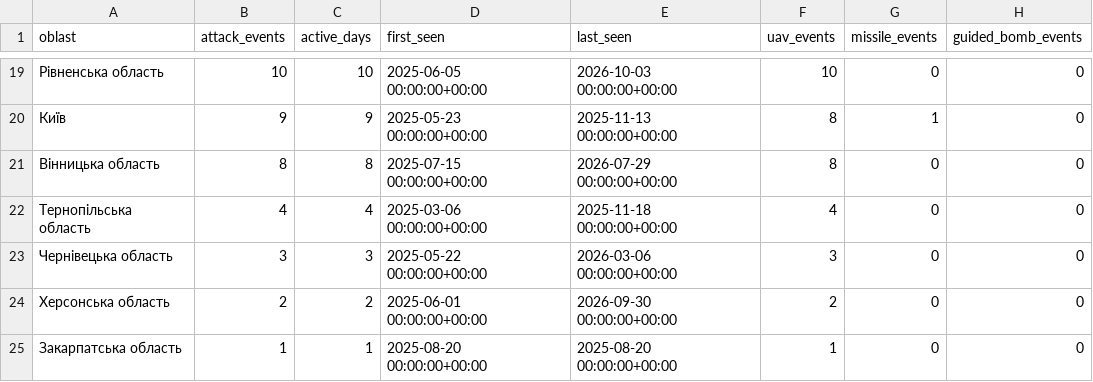
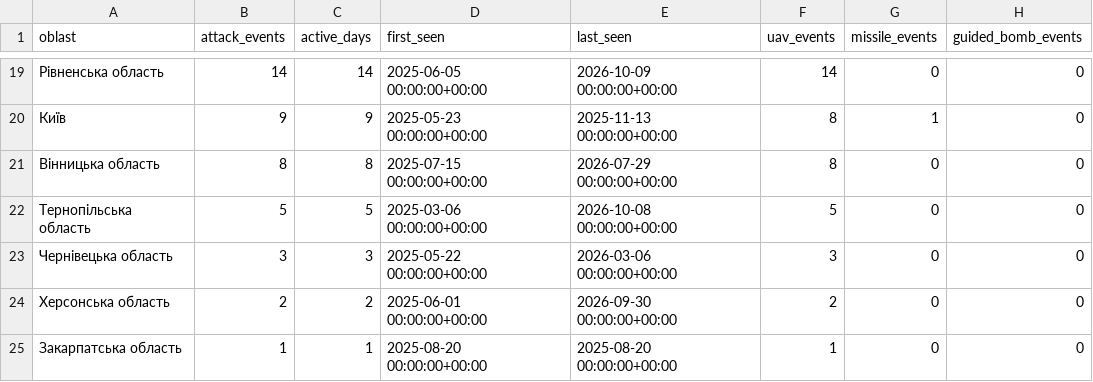
Before and after one commit to smileunknownfawn-sketch/course-01, a CSV file: data/dashboard/oblast_summary.csv, drawn as a sheet; only a part is shown, gaps mark what is left out; the diff covers the shown part only.

```diff
--- a/data/dashboard/oblast_summary.csv
+++ b/data/dashboard/oblast_summary.csv
@@ -19,5 +19,5 @@ oblast,attack_events,active_days,first_seen,last_seen,uav_events,missile_events,
-Рівненська область,10,10,2025-06-05 00:00:00+00:00,2026-10-03 00:00:00+00:00,10,0,0
+Рівненська область,14,14,2025-06-05 00:00:00+00:00,2026-10-09 00:00:00+00:00,14,0,0
 Київ,9,9,2025-05-23 00:00:00+00:00,2025-11-13 00:00:00+00:00,8,1,0
 Вінницька область,8,8,2025-07-15 00:00:00+00:00,2026-07-29 00:00:00+00:00,8,0,0
-Тернопільська область,4,4,2025-03-06 00:00:00+00:00,2025-11-18 00:00:00+00:00,4,0,0
+Тернопільська область,5,5,2025-03-06 00:00:00+00:00,2026-10-08 00:00:00+00:00,5,0,0
 Чернівецька область,3,3,2025-05-22 00:00:00+00:00,2026-03-06 00:00:00+00:00,3,0,0
```
Also changed, not shown: 2 added rows, 2 removed rows and 28 edited cells elsewhere in this file, data/dashboard/health_history.csv, data/dashboard/interception_by_type_daily.csv, 6 other files.
